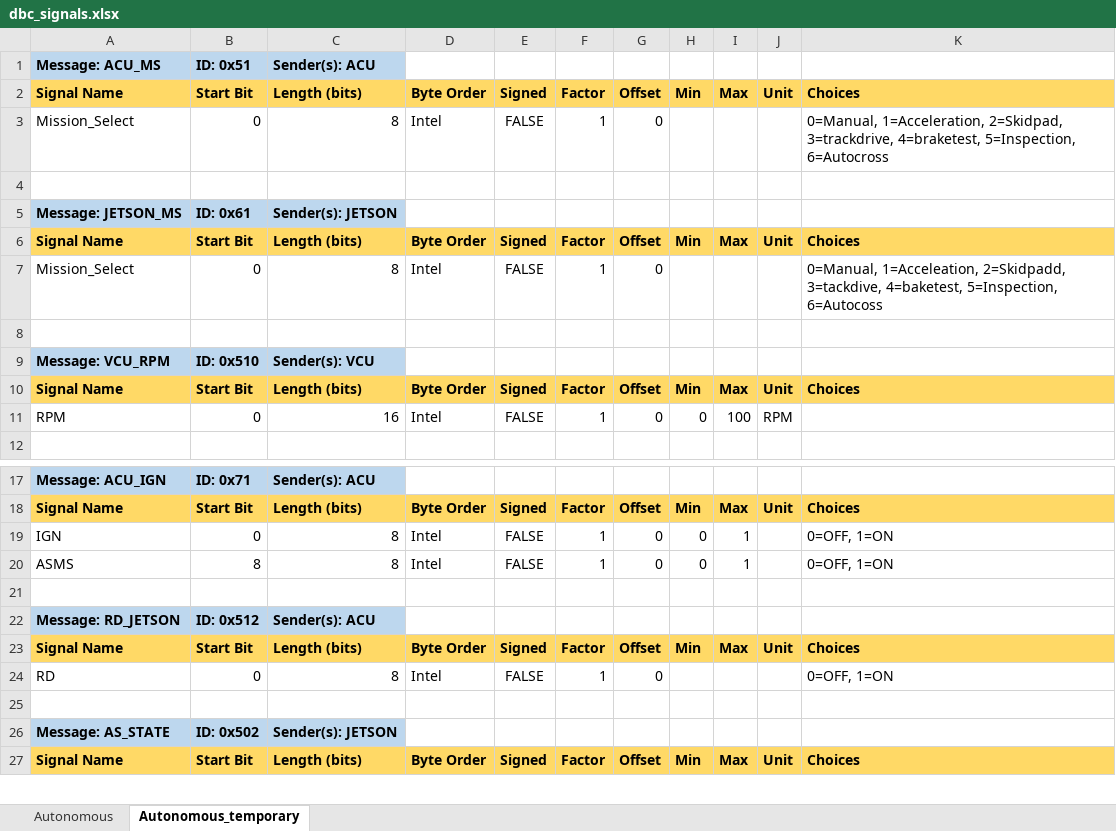
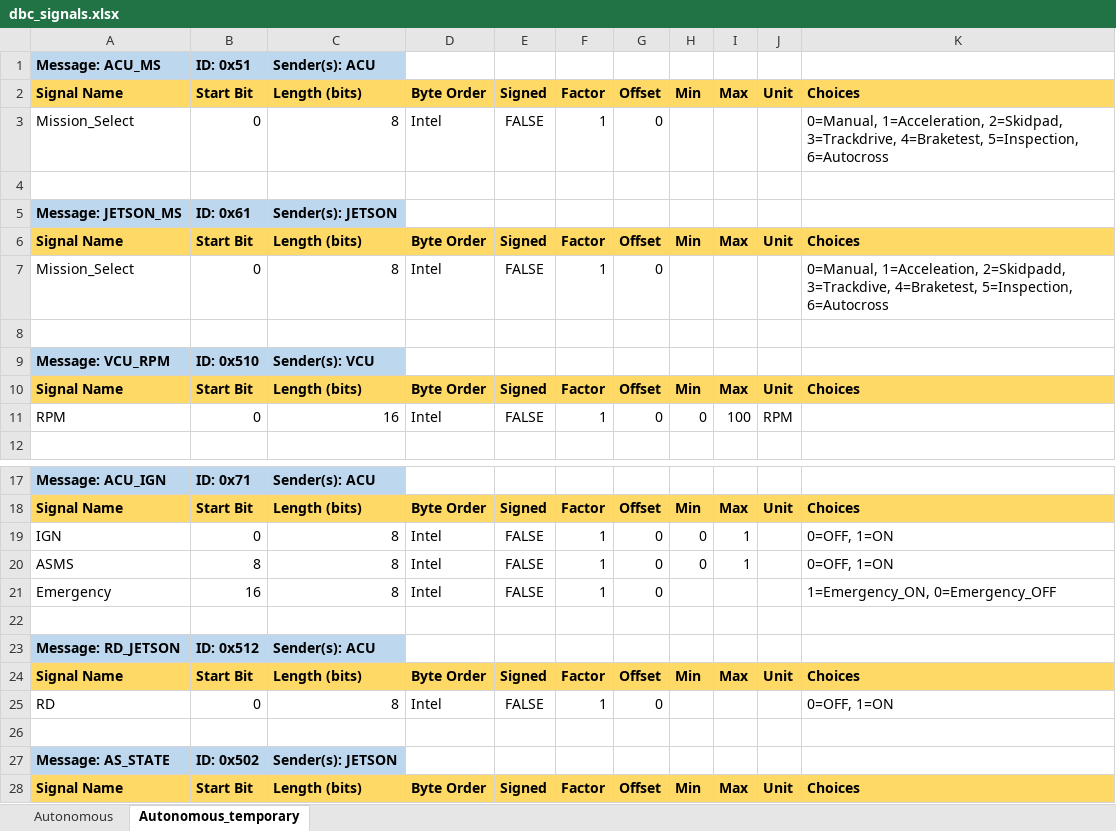
Before and after one commit to FSLART/CAN_DBC, an Excel workbook: dbc_signals.xlsx, sheet Autonomous_temporary, drawn as a sheet; only a part is shown, gaps mark what is left out; values as stored, in another font and other column widths than the file's, no borders; the diff names each change by its address in the sheet, - before the commit and + after, or states it on an @@ line.

```diff
--- a/dbc_signals.xlsx (sheet Autonomous_temporary)
+++ b/dbc_signals.xlsx (sheet Autonomous_temporary)
-K3: …1=Acceleration, 2=Skidpad, 3=trackdrive, 4=braketest, 5=Inspection, 6=Autocross
+K3: …1=Acceleration, 2=Skidpad, 3=Trackdrive, 4=Braketest, 5=Inspection, 6=Autocross
-K7: …1=Acceleation, 2=Skidpadd, 3=tackdive, 4=baketest, 5=Inspection, 6=Autocoss
+K7: …1=Acceleation, 2=Skidpadd, 3=Trackdive, 4=Braketest, 5=Inspection, 6=Autocross
+row 21: Emergency | 16 | 8 | Intel | FALSE | 1 | 0 |  |  |  | 1=Emergency_ON, 0=Emergency_OFF
```
Also changed, not shown: 4 other files.
